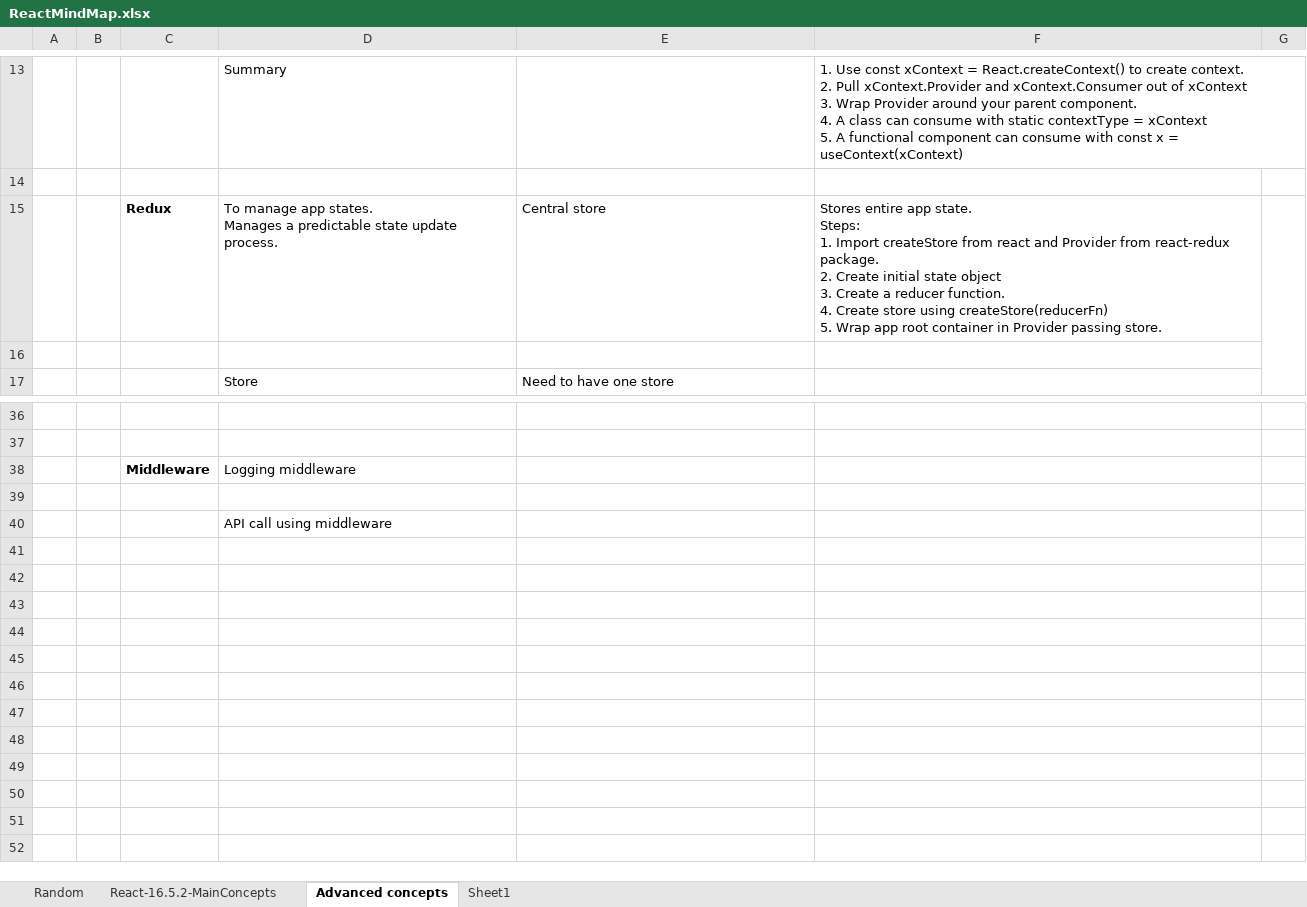
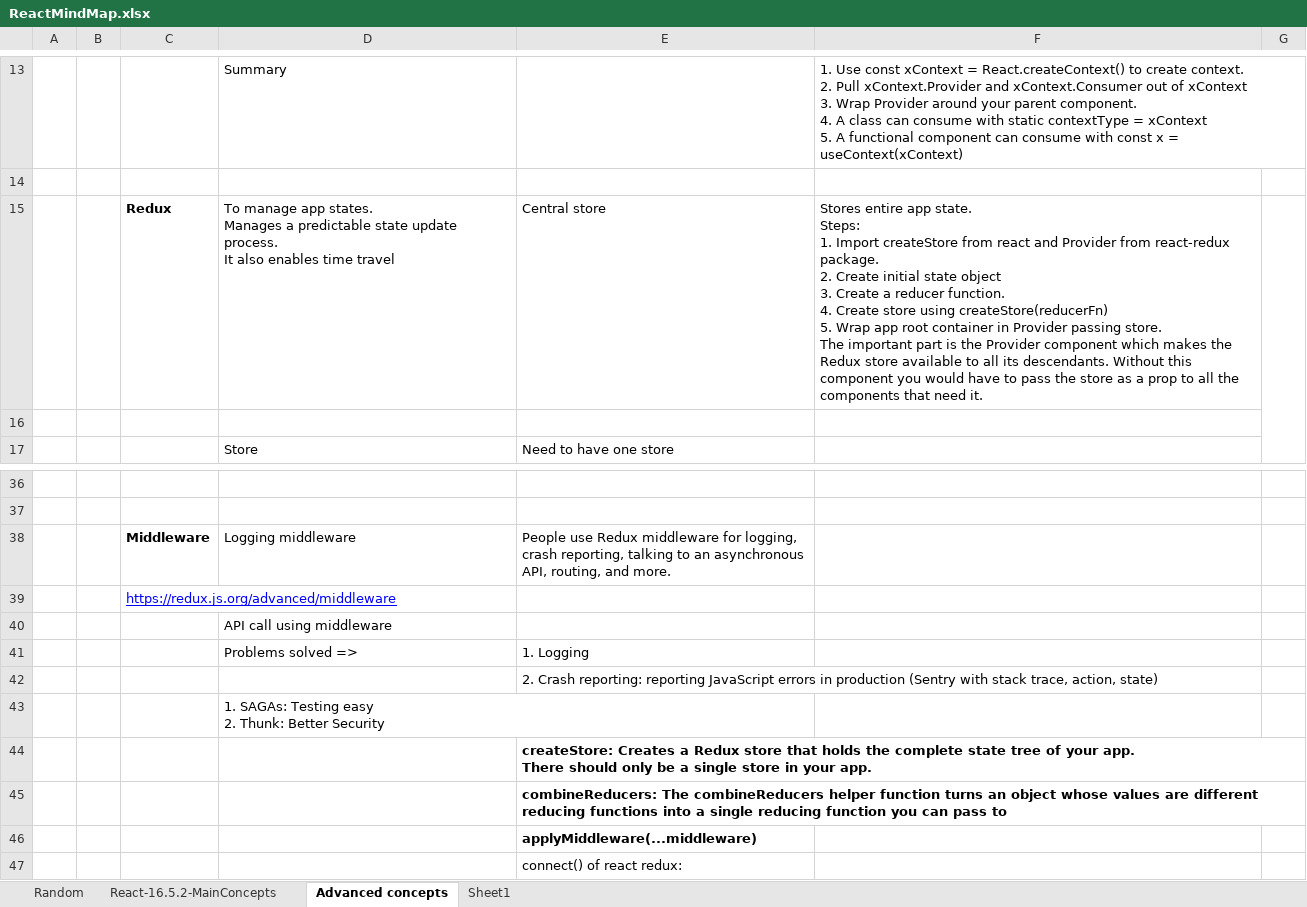
Before and after one commit to ghanlohar/ReactJS, an Excel workbook: ReactMindMap.xlsx, sheet Advanced concepts, drawn as a sheet; only a part is shown, gaps mark what is left out; values as stored, in another font and other column widths than the file's, no borders; charts and pictures not drawn; ↵ is a line break in a cell; the diff names each change by its address in the sheet, - before the commit and + after, or states it on an @@ line.

```diff
--- a/ReactMindMap.xlsx (sheet Advanced concepts)
+++ b/ReactMindMap.xlsx (sheet Advanced concepts)
-D15: …update process.
+D15: …update process. ↵ It also enables time travel
-F15: …passing store.
+F15: …passing store. ↵ The important part is the Provider component which makes the Redux store available to all its descendants. Without this component you would have to pass the store as a prop to all the components that need it.
-E38: (empty)
+E38: People use Redux middleware for logging, crash reporting, talking to an asynchronous API, routing, and more.
-C39: (empty)
+C39: https://redux.js.org/advanced/middleware
+row 41:  |  |  | Problems solved => | 1. Logging
+row 42:  |  |  |  | 2. Crash reporting: reporting JavaScript errors in production (Sentry with stack trace, action, state)
+row 43:  |  |  | 1. SAGAs: Testing easy ↵ 2. Thunk: Better Security
+row 44:  |  |  |  | createStore: Creates a Redux store that holds the complete state tree of your app. ↵ There should only be a single store in your app.
+row 45:  |  |  |  | combineReducers: The combineReducers helper function turns an object whose values are different reducing functions into a single reducing function you can pass to
+row 46:  |  |  |  | applyMiddleware(...middleware)
+row 47:  |  |  |  | connect() of react redux:
```
Also changed, not shown: sheet React-16.5.2-MainConcepts, sheet Random, charts or pictures.
